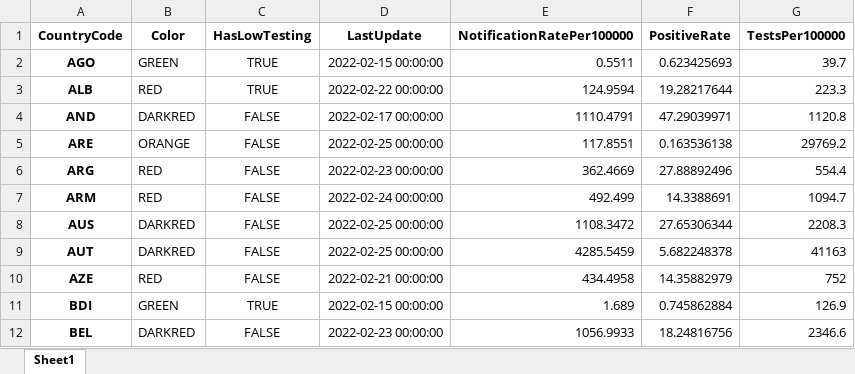
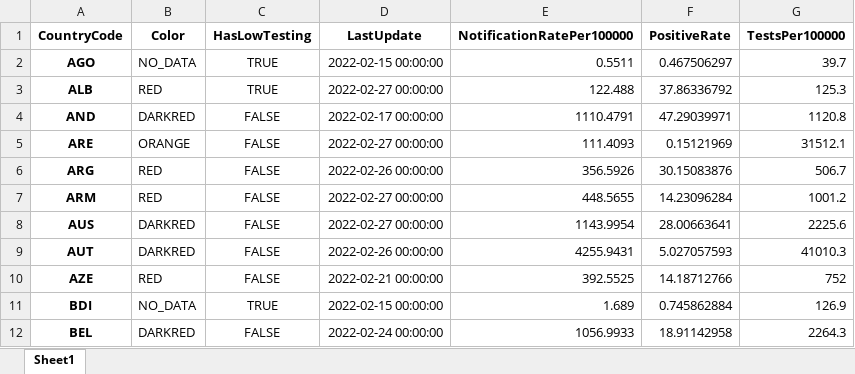
Before and after one commit to GuillaumeDerval/ecdc_covid_worldmap, an Excel workbook: covid.xlsx, sheet Sheet1, drawn as a sheet; only a part is shown; values as stored, in another font and other column widths than the file's, no borders; the diff covers the shown part only; the diff names each change by its address in the sheet, - before the commit and + after, or states it on an @@ line.

```diff
--- a/covid.xlsx (sheet Sheet1)
+++ b/covid.xlsx (sheet Sheet1)
-B2 (Color): GREEN
+B2 (Color): NO_DATA
-F2 (PositiveRate): 0.623425693
+F2 (PositiveRate): 0.467506297
-D3 (LastUpdate): 2022-02-22 00:00:00
+D3 (LastUpdate): 2022-02-27 00:00:00
-E3 (NotificationRatePer100000): 124.9594
+E3 (NotificationRatePer100000): 122.488
-F3 (PositiveRate): 19.28217644
+F3 (PositiveRate): 37.86336792
-G3 (TestsPer100000): 223.3
+G3 (TestsPer100000): 125.3
-D5 (LastUpdate): 2022-02-25 00:00:00
+D5 (LastUpdate): 2022-02-27 00:00:00
-E5 (NotificationRatePer100000): 117.8551
+E5 (NotificationRatePer100000): 111.4093
-F5 (PositiveRate): 0.163536138
+F5 (PositiveRate): 0.15121969
-G5 (TestsPer100000): 29769.2
+G5 (TestsPer100000): 31512.1
-D6 (LastUpdate): 2022-02-23 00:00:00
+D6 (LastUpdate): 2022-02-26 00:00:00
-E6 (NotificationRatePer100000): 362.4669
+E6 (NotificationRatePer100000): 356.5926
-F6 (PositiveRate): 27.88892496
+F6 (PositiveRate): 30.15083876
-G6 (TestsPer100000): 554.4
+G6 (TestsPer100000): 506.7
-D7 (LastUpdate): 2022-02-24 00:00:00
+D7 (LastUpdate): 2022-02-27 00:00:00
-E7 (NotificationRatePer100000): 492.499
+E7 (NotificationRatePer100000): 448.5655
-F7 (PositiveRate): 14.3388691
+F7 (PositiveRate): 14.23096284
-G7 (TestsPer100000): 1094.7
+G7 (TestsPer100000): 1001.2
-D8 (LastUpdate): 2022-02-25 00:00:00
+D8 (LastUpdate): 2022-02-27 00:00:00
-E8 (NotificationRatePer100000): 1108.3472
+E8 (NotificationRatePer100000): 1143.9954
-F8 (PositiveRate): 27.65306344
+F8 (PositiveRate): 28.00663641
-G8 (TestsPer100000): 2208.3
+G8 (TestsPer100000): 2225.6
-D9 (LastUpdate): 2022-02-25 00:00:00
+D9 (LastUpdate): 2022-02-26 00:00:00
-E9 (NotificationRatePer100000): 4285.5459
+E9 (NotificationRatePer100000): 4255.9431
-F9 (PositiveRate): 5.682248378
+F9 (PositiveRate): 5.027057593
-G9 (TestsPer100000): 41163
+G9 (TestsPer100000): 41010.3
-E10 (NotificationRatePer100000): 434.4958
+E10 (NotificationRatePer100000): 392.5525
-F10 (PositiveRate): 14.35882979
+F10 (PositiveRate): 14.18712766
-B11 (Color): GREEN
+B11 (Color): NO_DATA
-D12 (LastUpdate): 2022-02-23 00:00:00
+D12 (LastUpdate): 2022-02-24 00:00:00
-F12 (PositiveRate): 18.24816756
+F12 (PositiveRate): 18.91142958
-G12 (TestsPer100000): 2346.6
+G12 (TestsPer100000): 2264.3
```
Also changed, not shown: 342 edited cells elsewhere in this sheet, 2 other files.
